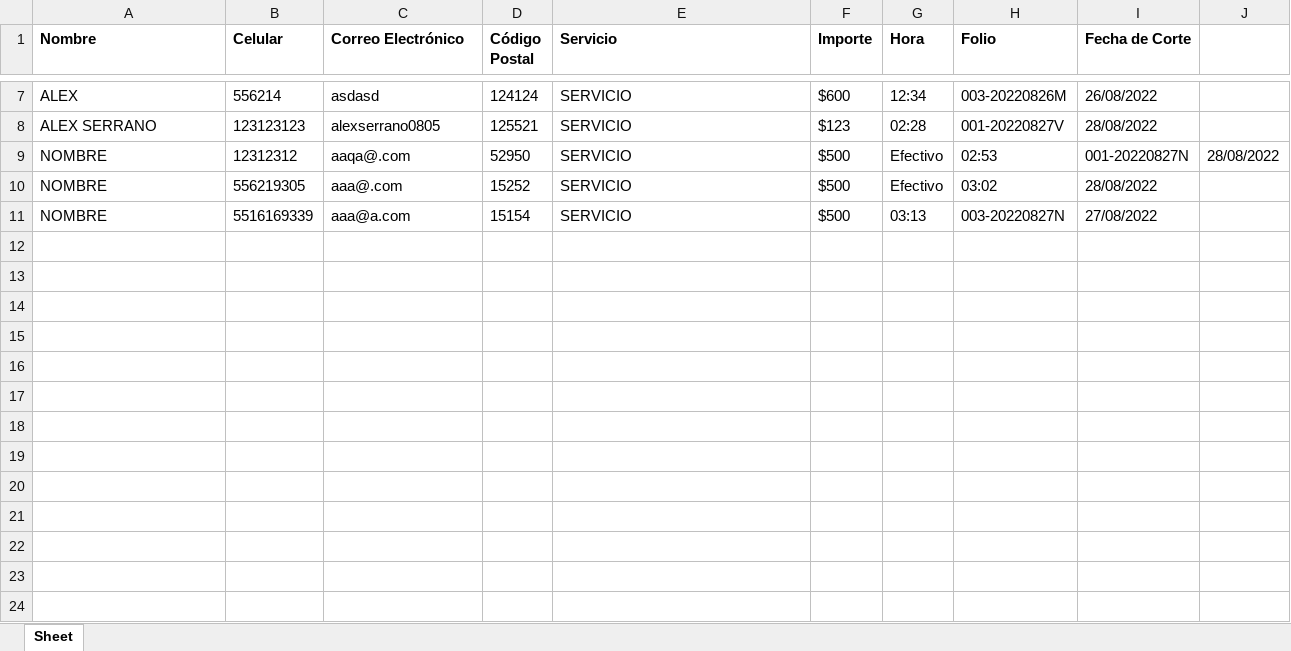
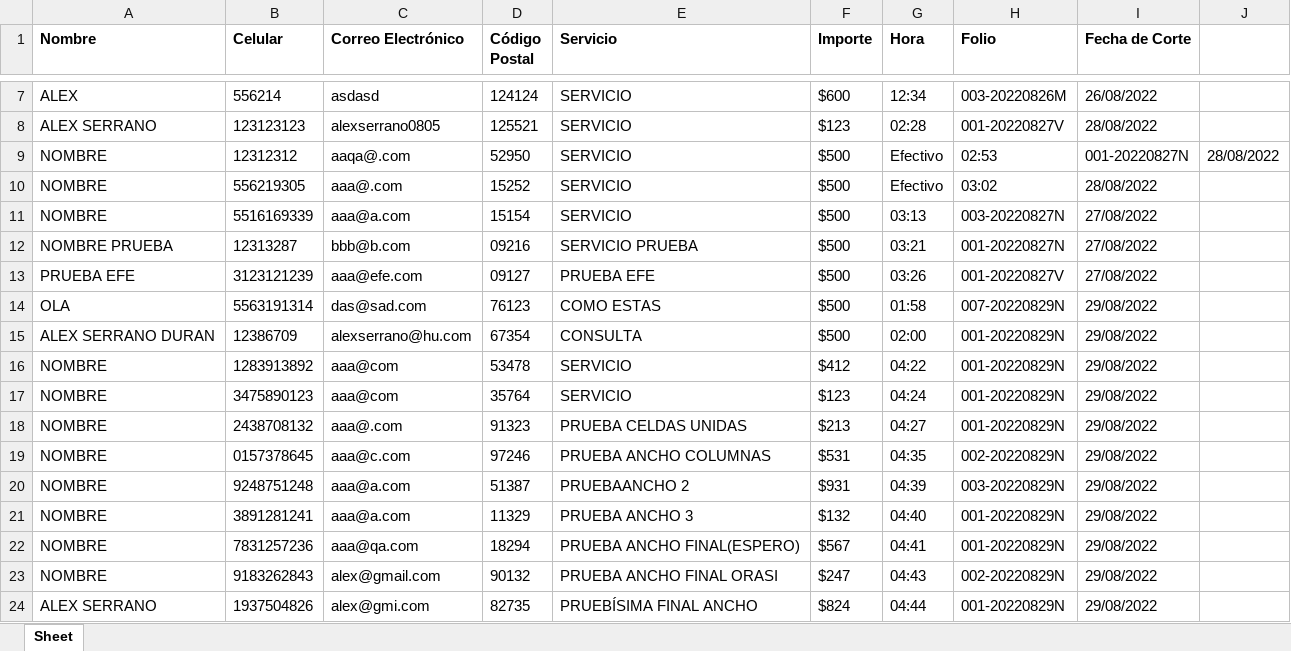
Before and after one commit to alexserrano364/FormularioNovus, an Excel workbook: Base General.xlsx, sheet Sheet, drawn as a sheet; only a part is shown, gaps mark what is left out; values as stored, in another font and other column widths than the file's, no borders; the diff names each change by its address in the sheet, - before the commit and + after, or states it on an @@ line.

Commit message:
Se creó el formato de Excel para el Corte de Caja y se remodeló la ventana de UI

```diff
--- a/Base General.xlsx (sheet Sheet)
+++ b/Base General.xlsx (sheet Sheet)
+row 12: NOMBRE PRUEBA | 12313287 | bbb@b.com | 09216 | SERVICIO PRUEBA | $500 | 03:21 | 001-20220827N | 27/08/2022
+row 13: PRUEBA EFE | 3123121239 | aaa@efe.com | 09127 | PRUEBA EFE | $500 | 03:26 | 001-20220827V | 27/08/2022
+row 14: OLA | 5563191314 | das@sad.com | 76123 | COMO ESTAS | $500 | 01:58 | 007-20220829N | 29/08/2022
+row 15: ALEX SERRANO DURAN | 12386709 | alexserrano@hu.com | 67354 | CONSULTA | $500 | 02:00 | 001-20220829N | 29/08/2022
+row 16: NOMBRE | 1283913892 | aaa@com | 53478 | SERVICIO | $412 | 04:22 | 001-20220829N | 29/08/2022
+row 17: NOMBRE | 3475890123 | aaa@com | 35764 | SERVICIO | $123 | 04:24 | 001-20220829N | 29/08/2022
+row 18: NOMBRE | 2438708132 | aaa@.com | 91323 | PRUEBA CELDAS UNIDAS | $213 | 04:27 | 001-20220829N | 29/08/2022
+row 19: NOMBRE | 0157378645 | aaa@c.com | 97246 | PRUEBA ANCHO COLUMNAS | $531 | 04:35 | 002-20220829N | 29/08/2022
+row 20: NOMBRE | 9248751248 | aaa@a.com | 51387 | PRUEBAANCHO 2 | $931 | 04:39 | 003-20220829N | 29/08/2022
+row 21: NOMBRE | 3891281241 | aaa@a.com | 11329 | PRUEBA ANCHO 3 | $132 | 04:40 | 001-20220829N | 29/08/2022
+row 22: NOMBRE | 7831257236 | aaa@qa.com | 18294 | PRUEBA ANCHO FINAL(ESPERO) | $567 | 04:41 | 001-20220829N | 29/08/2022
+row 23: NOMBRE | 9183262843 | alex@gmail.com | 90132 | PRUEBA ANCHO FINAL ORASI | $247 | 04:43 | 002-20220829N | 29/08/2022
+row 24: ALEX SERRANO | 1937504826 | alex@gmi.com | 82735 | PRUEBÍSIMA FINAL ANCHO | $824 | 04:44 | 001-20220829N | 29/08/2022
```
Also changed, not shown: 1 other file.
